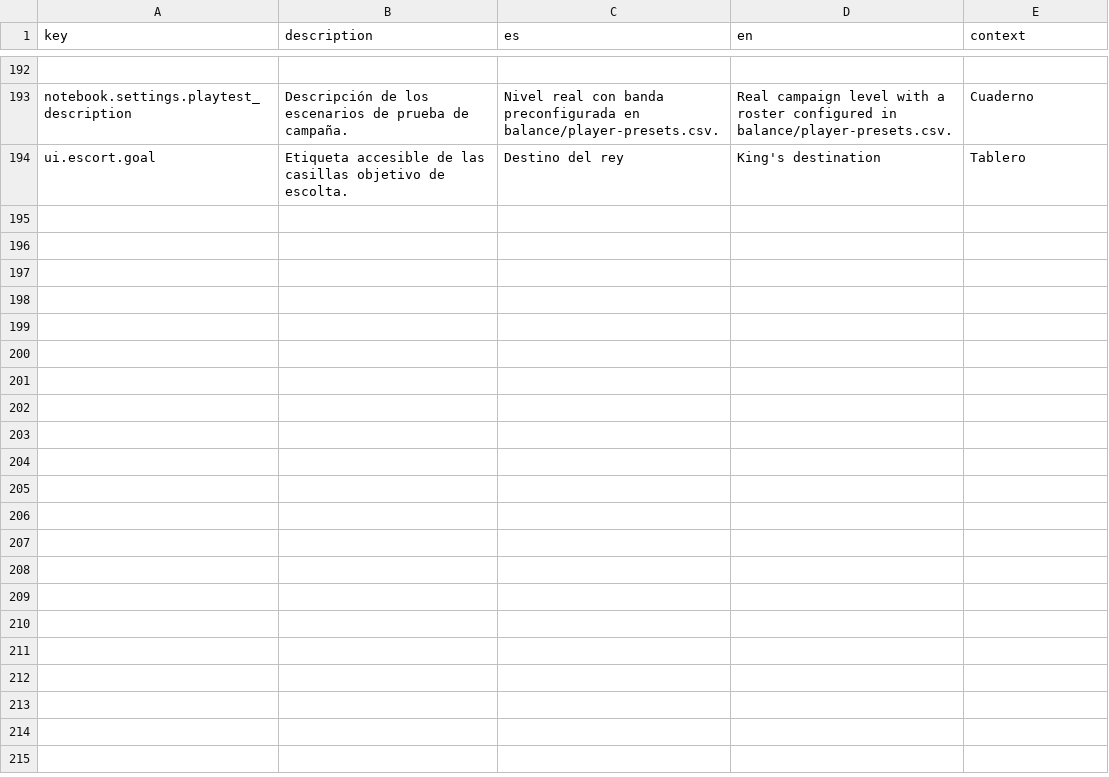
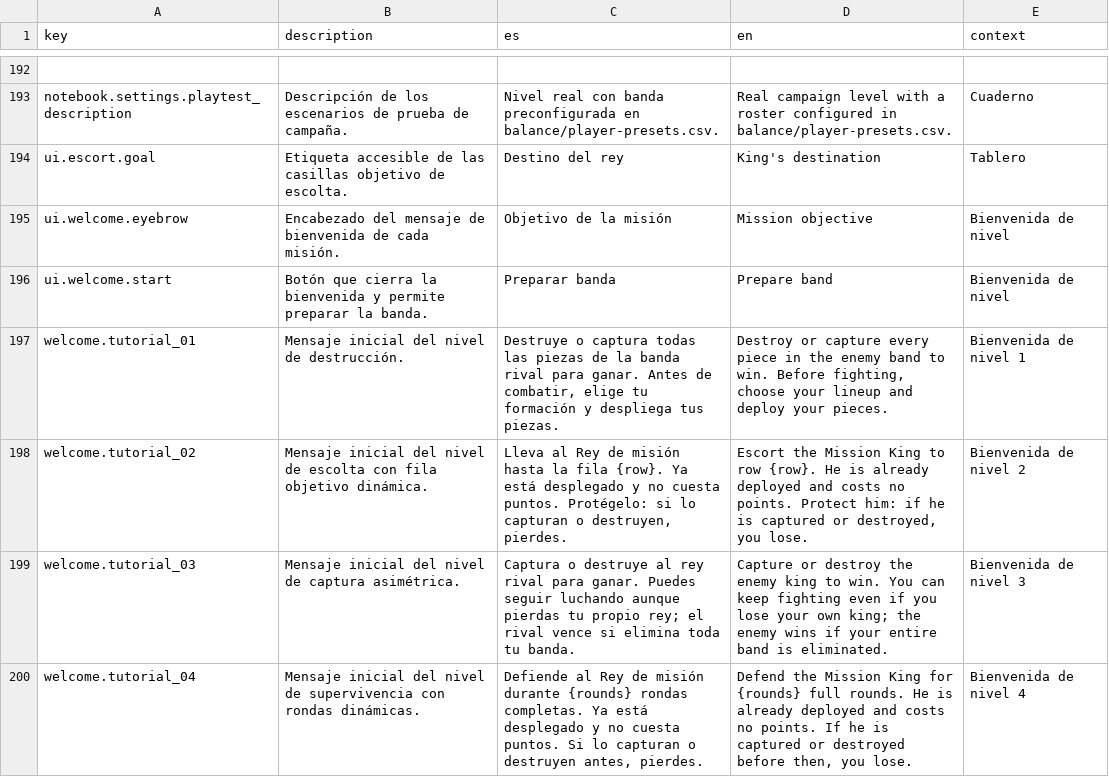
Before and after one commit to diegosdlc/Turn-Over, a CSV file: locales/texts.csv, drawn as a sheet; only a part is shown, gaps mark what is left out; the diff names each change by its address in the sheet, - before the commit and + after, or states it on an @@ line.

Commit message:
feat: add mission welcome messages to locales/texts.csv

```diff
--- a/locales/texts.csv
+++ b/locales/texts.csv
+row 195: ui.welcome.eyebrow | Encabezado del mensaje de bienvenida de cada misión. | Objetivo de la misión | Mission objective | Bienvenida de nivel
+row 196: ui.welcome.start | Botón que cierra la bienvenida y permite preparar la banda. | Preparar banda | Prepare band | Bienvenida de nivel
+row 197: welcome.tutorial_01 | Mensaje inicial del nivel de destrucción. | Destruye o captura todas las piezas de la banda rival para ganar. Antes de combatir, elige tu formación y despliega tus piezas. | Destroy or capture every piece in the enemy band to win. Before fighting, choose your lineup and deploy your pieces. | Bienvenida de nivel 1
+row 198: welcome.tutorial_02 | Mensaje inicial del nivel de escolta con fila objetivo dinámica. | Lleva al Rey de misión hasta la fila {row}. Ya está desplegado y no cuesta puntos. Protégelo: si lo capturan o destruyen, pierdes. | Escort the Mission King to row {row}. He is already deployed and costs no points. Protect him: if he is captured or destroyed, you lose. | Bienvenida de nivel 2
+row 199: welcome.tutorial_03 | Mensaje inicial del nivel de captura asimétrica. | Captura o destruye al rey rival para ganar. Puedes seguir luchando aunque pierdas tu propio rey; el rival vence si elimina toda tu banda. | Capture or destroy the enemy king to win. You can keep fighting even if you lose your own king; the enemy wins if your entire band is eliminated. | Bienvenida de nivel 3
+row 200: welcome.tutorial_04 | Mensaje inicial del nivel de supervivencia con rondas dinámicas. | Defiende al Rey de misión durante {rounds} rondas completas. Ya está desplegado y no cuesta puntos. Si lo capturan o destruyen antes, pierdes. | Defend the Mission King for {rounds} full rounds. He is already deployed and costs no points. If he is captured or destroyed before then, you lose. | Bienvenida de nivel 4
```
